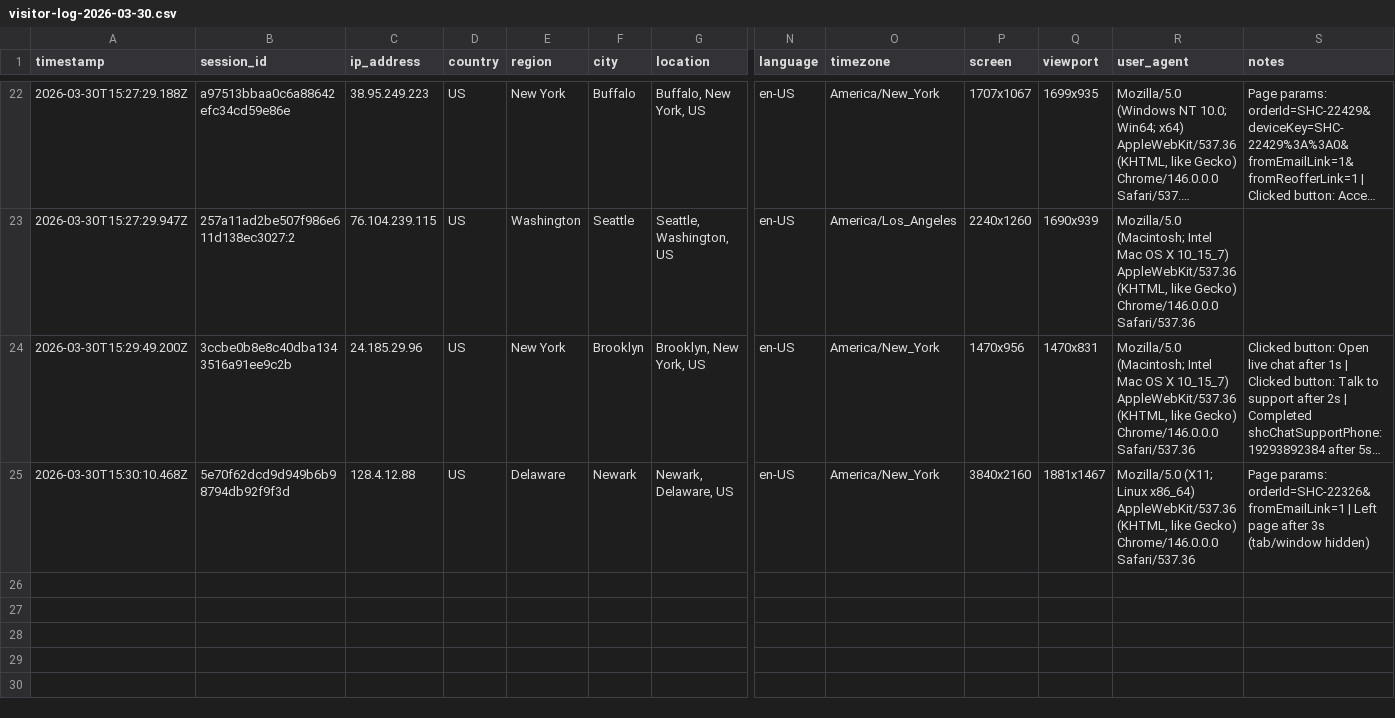
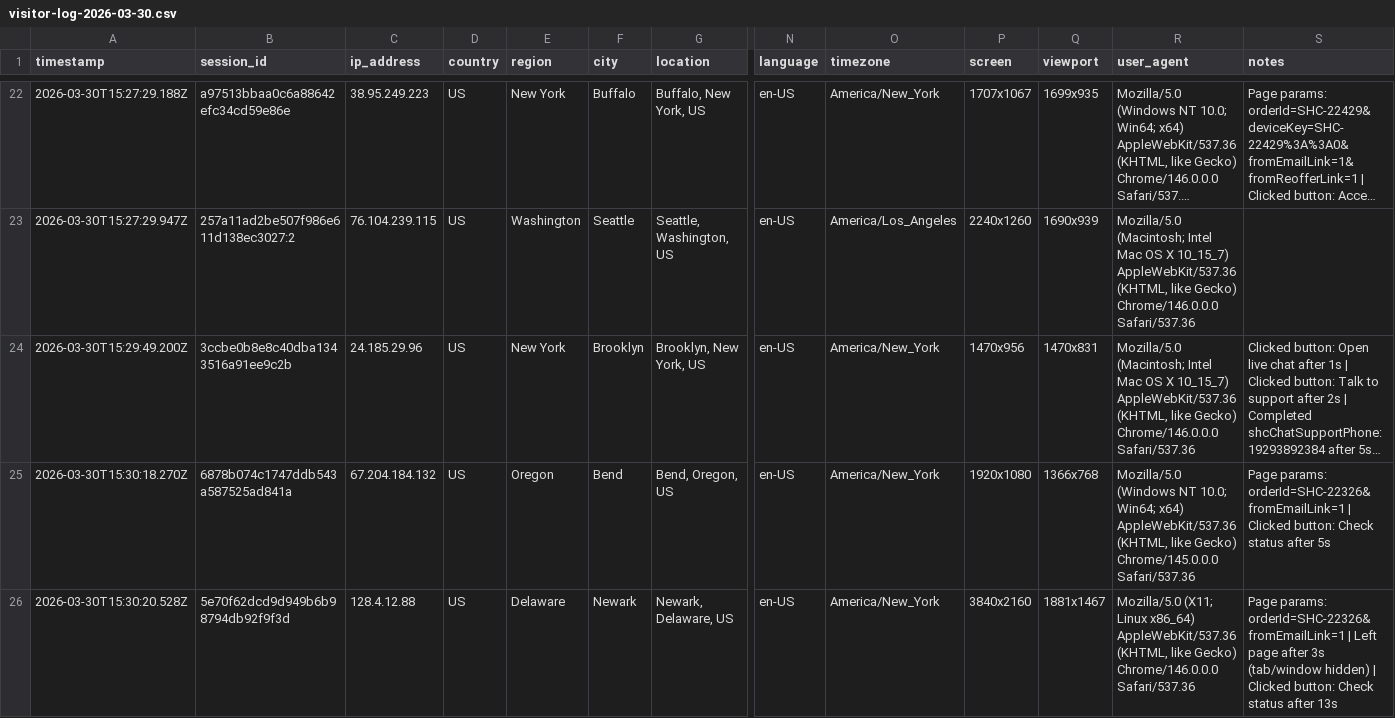
Before and after one commit to ToratYosef/shc33, a CSV file: exports/visitor-logs/visitor-log-2026-03-30.csv, drawn as a sheet; only a part is shown, gaps mark what is left out; long unchanged cells end in …; addresses are those after the commit; rows hold the shown columns only; the diff names each change by its address in the sheet, - before the commit and + after, or states it on an @@ line.

Commit message:
Auto-update

```diff
--- a/exports/visitor-logs/visitor-log-2026-03-30.csv
+++ b/exports/visitor-logs/visitor-log-2026-03-30.csv
+row 25: 2026-03-30T15:30:18.270Z | 6878b074c1747ddb543a587525ad841a | 67.204.184.132 | US | Oregon | Bend | Bend, Oregon, US | en-US | America/New_York | 1920x1080 | 1366x768 | Mozilla/5.0 (Windows NT 10.0; Win64; x64) AppleWebKit/537.36 (KHTML, like Gecko) Chrome/145.0.0.0 Safari/537.36 | Page params: orderId=SHC-22326&fromEmailLink=1 | Clicked button: Check status after 5s
-A26 (timestamp): 2026-03-30T15:30:10.468Z
+A26 (timestamp): 2026-03-30T15:30:20.528Z
-S26 (notes): …(tab/window hidden)
+S26 (notes): …(tab/window hidden) | Clicked button: Check status after 13s
```
